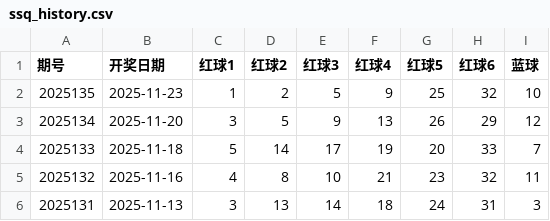
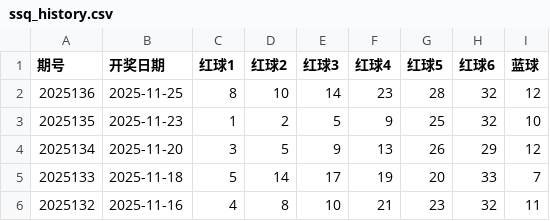
Before and after one commit to LJQ-HUB-cmyk/SSQ_predict, a CSV file: ssq_history.csv, drawn as a sheet; only a part is shown; the shorter side is filled out with more unchanged rows.

```diff
--- a/ssq_history.csv
+++ b/ssq_history.csv
@@ -1,2 +1,3 @@
 期号,开奖日期,红球1,红球2,红球3,红球4,红球5,红球6,蓝球
+2025136,2025-11-25,8,10,14,23,28,32,12
 2025135,2025-11-23,1,2,5,9,25,32,10
```
Also changed, not shown: 1 other file.
